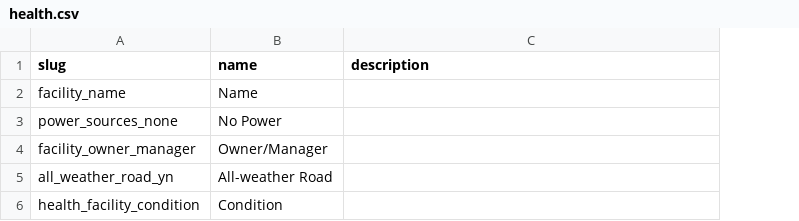
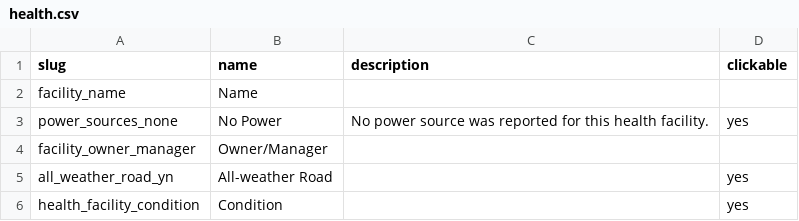
Before and after one commit to SEL-Columbia/formhub, a CSV file: facility_views/table_defs/health.csv, drawn as a sheet; the diff names each change by its address in the sheet, - before the commit and + after, or states it on an @@ line.

```diff
--- a/facility_views/table_defs/health.csv
+++ b/facility_views/table_defs/health.csv
+column D (clickable), rows 3-6: yes |  | yes | yes
-C3 (description): (empty)
+C3 (description): No power source was reported for this health facility.
```
Also changed, not shown: facility_views/table_defs/education.csv, facility_views/table_defs/water.csv.
